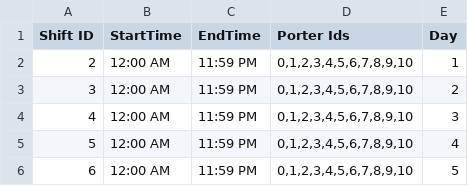
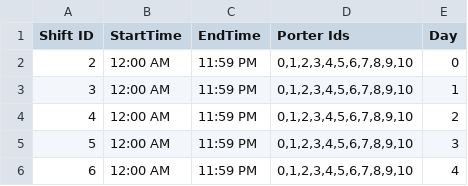
Before and after one commit to vkondrav/Porter-Simulation, a CSV file: Simulation Prototype/Schedule.csv, drawn as a sheet.

```diff
--- a/Simulation Prototype/Schedule.csv
+++ b/Simulation Prototype/Schedule.csv
@@ -1,6 +1,6 @@
 Shift ID,StartTime,EndTime,Porter Ids,Day
-2,12:00 AM, 11:59 PM,"0,1,2,3,4,5,6,7,8,9,10",1
-3,12:00 AM, 11:59 PM,"0,1,2,3,4,5,6,7,8,9,10",2
-4,12:00 AM, 11:59 PM,"0,1,2,3,4,5,6,7,8,9,10",3
-5,12:00 AM, 11:59 PM,"0,1,2,3,4,5,6,7,8,9,10",4
-6,12:00 AM, 11:59 PM,"0,1,2,3,4,5,6,7,8,9,10",5
+2,12:00 AM, 11:59 PM,"0,1,2,3,4,5,6,7,8,9,10",0
+3,12:00 AM, 11:59 PM,"0,1,2,3,4,5,6,7,8,9,10",1
+4,12:00 AM, 11:59 PM,"0,1,2,3,4,5,6,7,8,9,10",2
+5,12:00 AM, 11:59 PM,"0,1,2,3,4,5,6,7,8,9,10",3
+6,12:00 AM, 11:59 PM,"0,1,2,3,4,5,6,7,8,9,10",4
```
Also changed, not shown: 2 other files.
